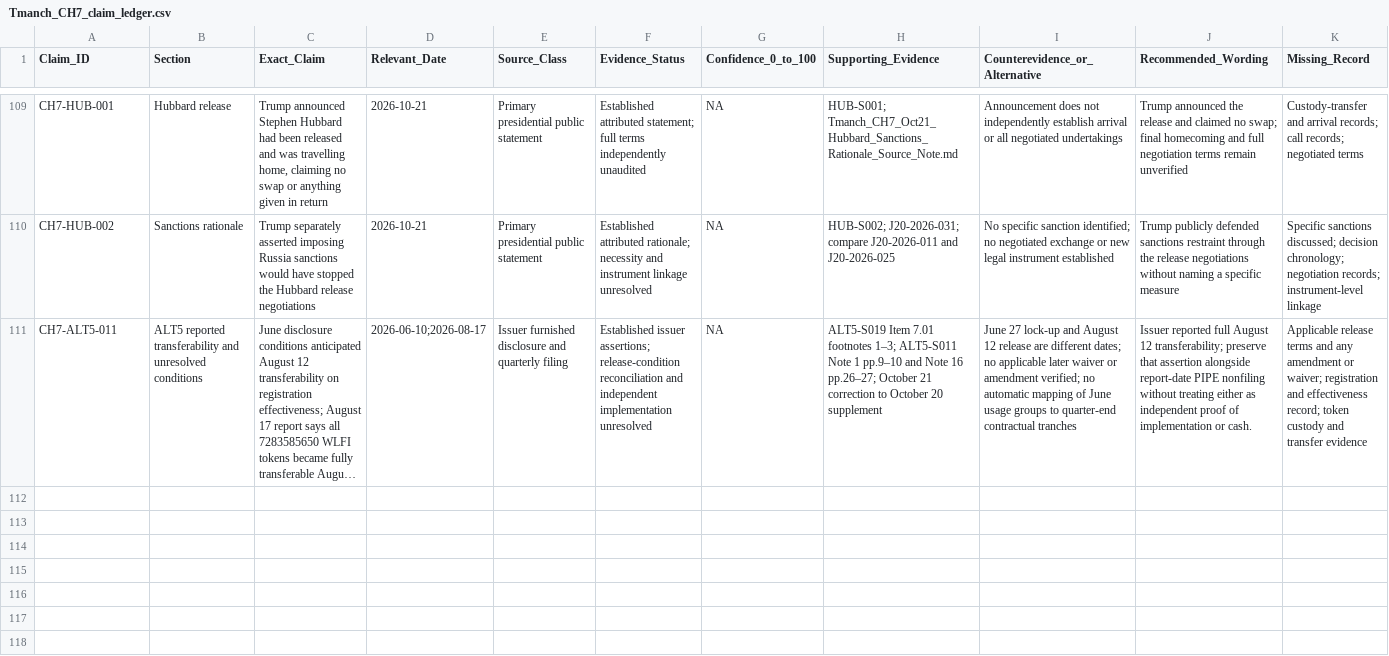
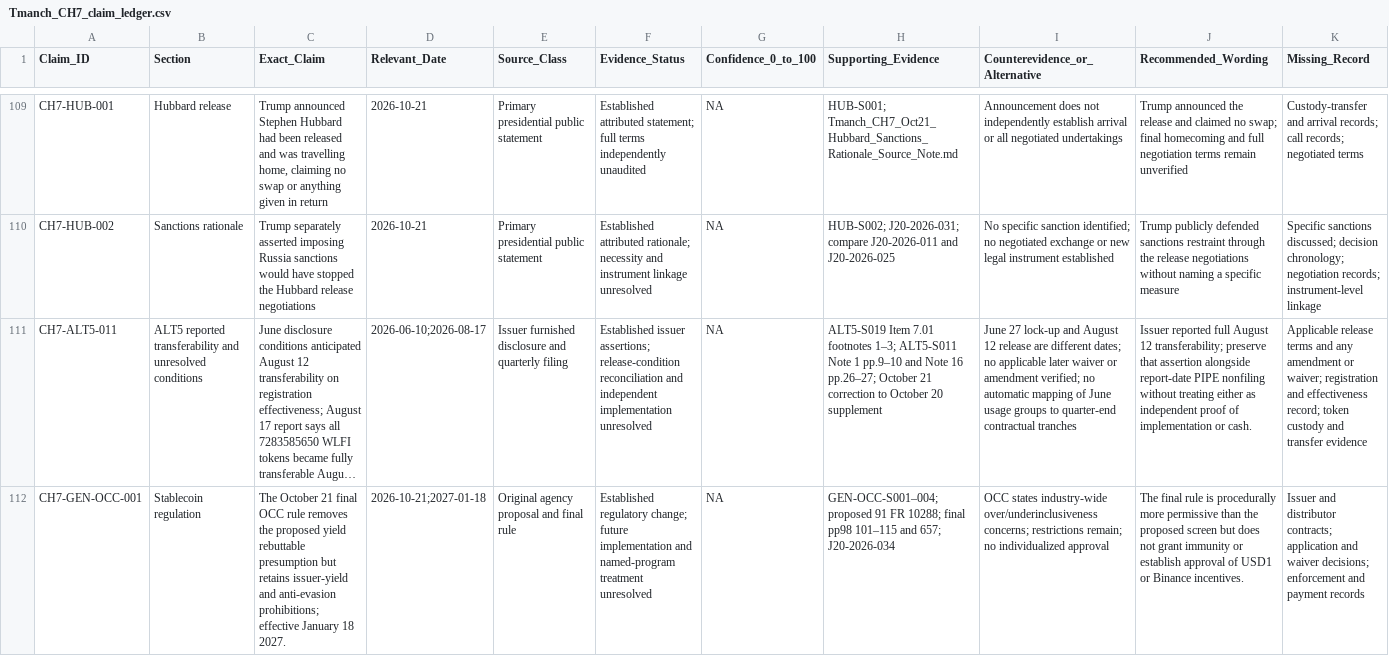
Before and after one commit to mfreeze77/DJT, a CSV file: research-library/Tmanch_CH7_claim_ledger.csv, drawn as a sheet; only a part is shown, gaps mark what is left out; long unchanged cells end in …; rows hold the shown columns only; the diff names each change by its address in the sheet, - before the commit and + after, or states it on an @@ line.

```diff
--- a/research-library/Tmanch_CH7_claim_ledger.csv
+++ b/research-library/Tmanch_CH7_claim_ledger.csv
+row 112: CH7-GEN-OCC-001 | Stablecoin regulation | The October 21 final OCC rule removes the proposed yield rebuttable presumption but retains issuer-yield and anti-evasion prohibitions; effective January 18 2027. | 2026-10-21;2027-01-18 | Original agency proposal and final rule | Established regulatory change; future implementation and named-program treatment unresolved | NA | GEN-OCC-S001–004; proposed 91 FR 10288; final pp98 101–115 and 657; J20-2026-034 | OCC states industry-wide over/underinclusiveness concerns; restrictions remain; no individualized approval | The final rule is procedurally more permissive than the proposed screen but does not grant immunity or establish approval of USD1 or Binance incentives. | Issuer and distributor contracts; application and waiver decisions; enforcement and payment records
```
Also changed, not shown: research-library/Tmanch_CH7_J20_event_ledger.csv, research-library/Tmanch_CH7_OFAC_license_matrix.csv, 5 other files.
